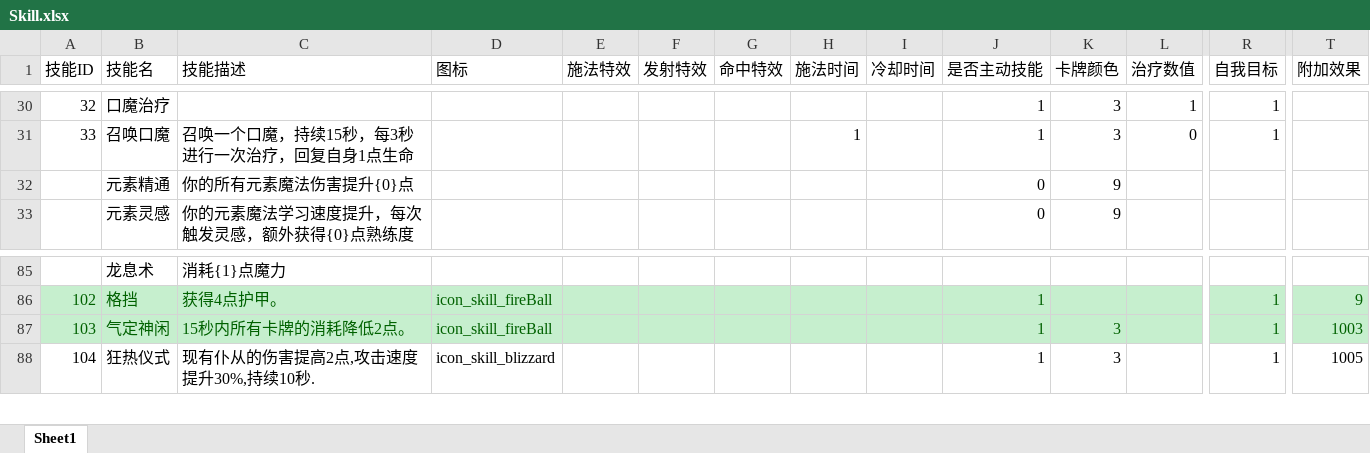
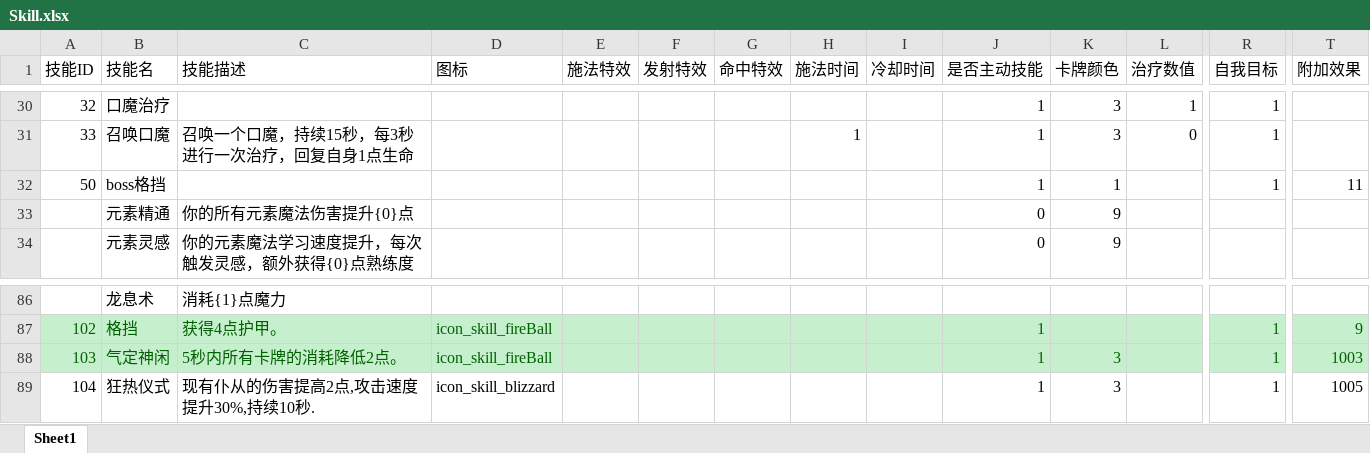
Before and after one commit to heizmoon/MagicPlay, an Excel workbook: Client/Assets/Data/Skill.xlsx, sheet Sheet1, drawn as a sheet; only a part is shown, gaps mark what is left out; values as stored, in another font and other column widths than the file's, no borders; addresses are those after the commit; rows hold the shown columns only; the diff names each change by its address in the sheet, - before the commit and + after, or states it on an @@ line.

```diff
--- a/Client/Assets/Data/Skill.xlsx (sheet Sheet1)
+++ b/Client/Assets/Data/Skill.xlsx (sheet Sheet1)
+row 32: 50 | boss格挡 |  |  |  |  |  |  |  | 1 | 1 |  | 1 | 11
-C88 (技能描述): 15秒内所有卡牌的消耗降低2点。
+C88 (技能描述): 5秒内所有卡牌的消耗降低2点。
```
Also changed, not shown: Client/Assets/Data/Buff.xlsx, Client/Assets/Data/Character.xlsx, 8 other files.
